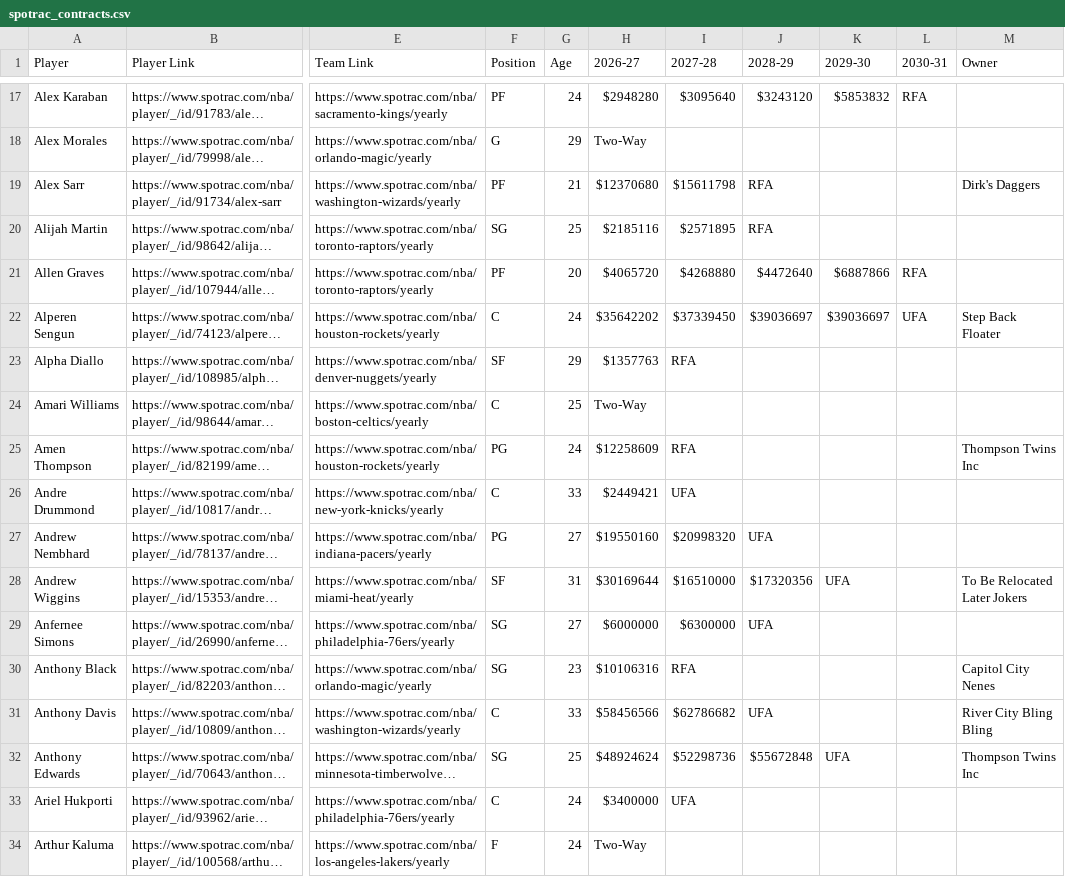
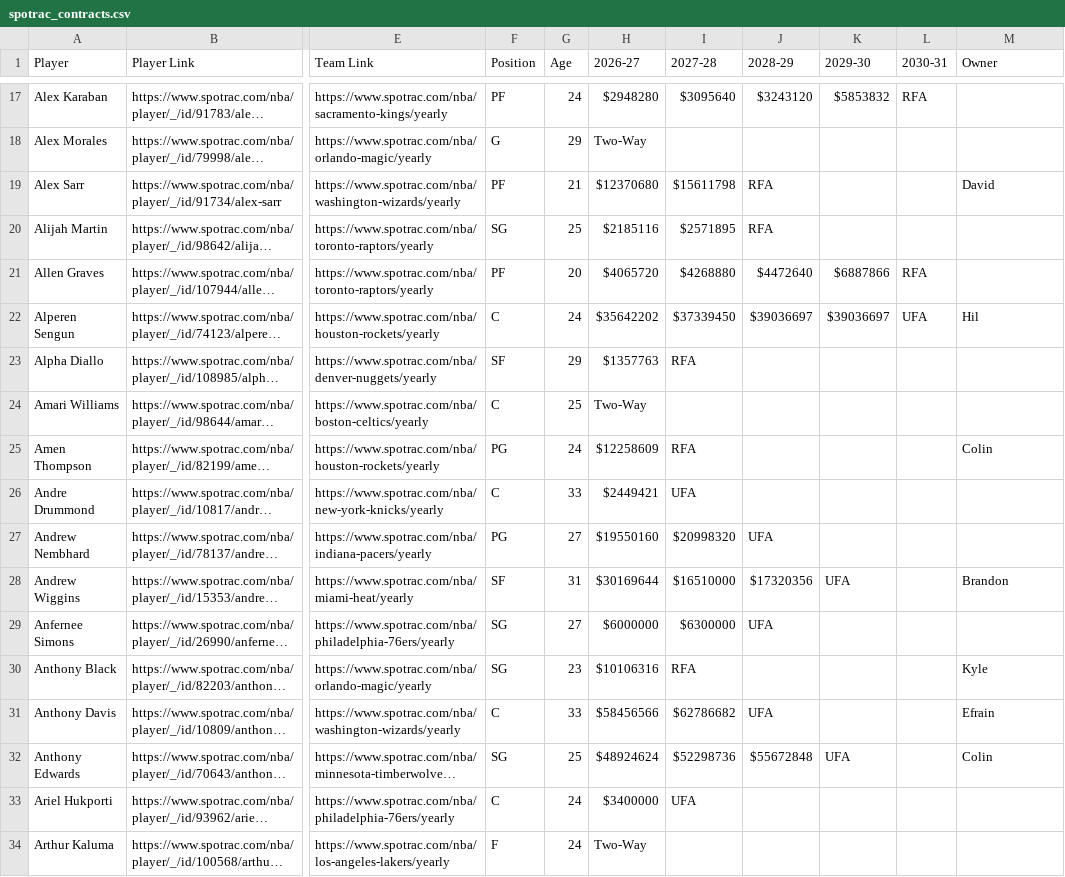
Before and after one commit to b-harr/dmcb, a CSV file: data/spotrac_contracts.csv, drawn as a sheet; only a part is shown, gaps mark what is left out; long unchanged cells end in …; the diff covers the shown part only; the diff names each change by its address in the sheet, - before the commit and + after, or states it on an @@ line.

Commit message:
Updated Google Sheets "Contracts" tab to display Owner as person name instead of team name

```diff
--- a/data/spotrac_contracts.csv
+++ b/data/spotrac_contracts.csv
-M19 (Owner): Dirk's Daggers
+M19 (Owner): David
-M22 (Owner): Step Back Floater
+M22 (Owner): Hil
-M25 (Owner): Thompson Twins Inc
+M25 (Owner): Colin
-M28 (Owner): To Be Relocated Later Jokers
+M28 (Owner): Brandon
-M30 (Owner): Capitol City Nenes
+M30 (Owner): Kyle
-M31 (Owner): River City Bling Bling
+M31 (Owner): Efrain
-M32 (Owner): Thompson Twins Inc
+M32 (Owner): Colin
```
Also changed, not shown: 187 edited cells elsewhere in this file.
